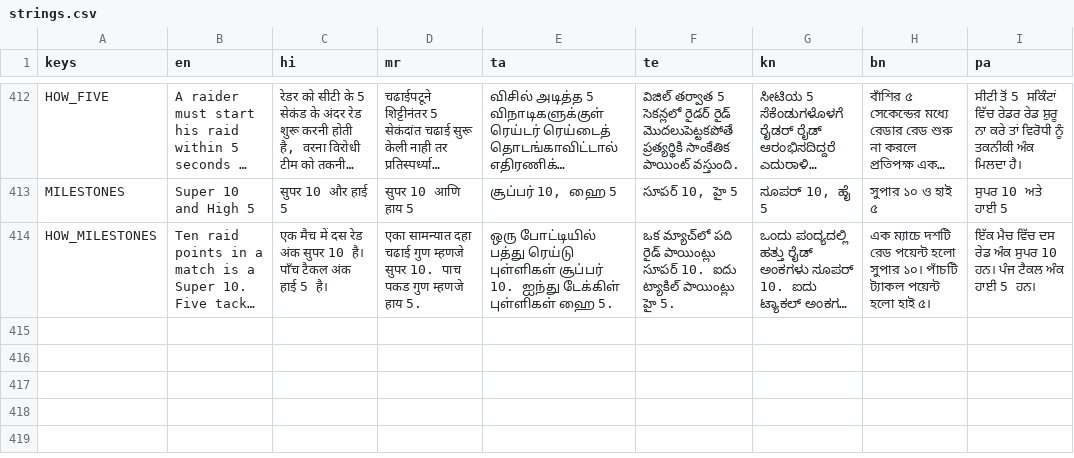
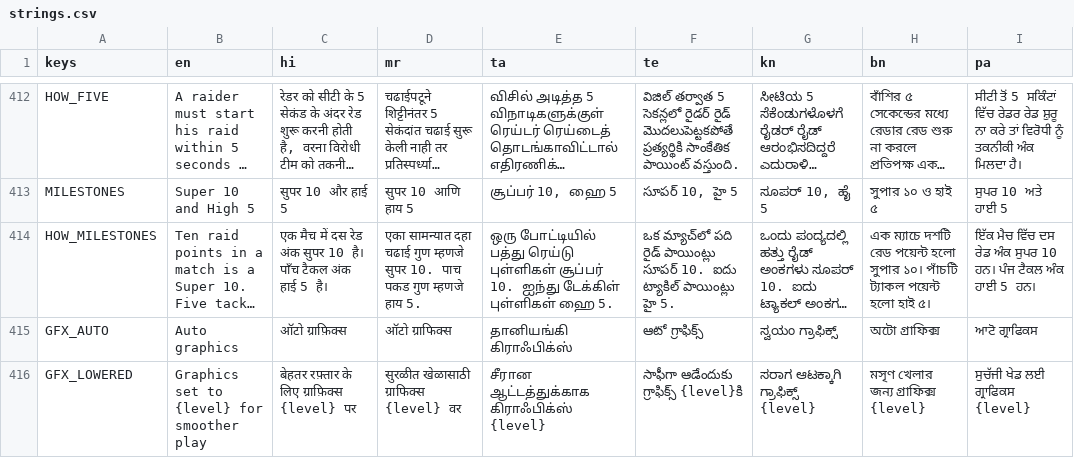
Before and after one commit to joshnason8-lab/ghost-kit-pages, a CSV file: kabaddi-game/i18n/strings.csv, drawn as a sheet; only a part is shown, gaps mark what is left out; long unchanged cells end in …; the diff names each change by its address in the sheet, - before the commit and + after, or states it on an @@ line.

```diff
--- a/kabaddi-game/i18n/strings.csv
+++ b/kabaddi-game/i18n/strings.csv
+row 415: GFX_AUTO | Auto graphics | ऑटो ग्राफ़िक्स | ऑटो ग्राफिक्स | தானியங்கி கிராஃபிக்ஸ் | ఆటో గ్రాఫిక్స్ | ಸ್ವಯಂ ಗ್ರಾಫಿಕ್ಸ್ | অটো গ্রাফিক্স | ਆਟੋ ਗ੍ਰਾਫਿਕਸ
+row 416: GFX_LOWERED | Graphics set to {level} for smoother play | बेहतर रफ़्तार के लिए ग्राफ़िक्स {level} पर | सुरळीत खेळासाठी ग्राफिक्स {level} वर | சீரான ஆட்டத்துக்காக கிராஃபிக்ஸ் {level} | సాఫీగా ఆడేందుకు గ్రాఫిక్స్ {level}కి | ಸರಾಗ ಆಟಕ್ಕಾಗಿ ಗ್ರಾಫಿಕ್ಸ್ {level} | মসৃণ খেলার জন্য গ্রাফিক্স {level} | ਸੁਚੱਜੀ ਖੇਡ ਲਈ ਗ੍ਰਾਫਿਕਸ {level}
```
Also changed, not shown: 17 other files.
